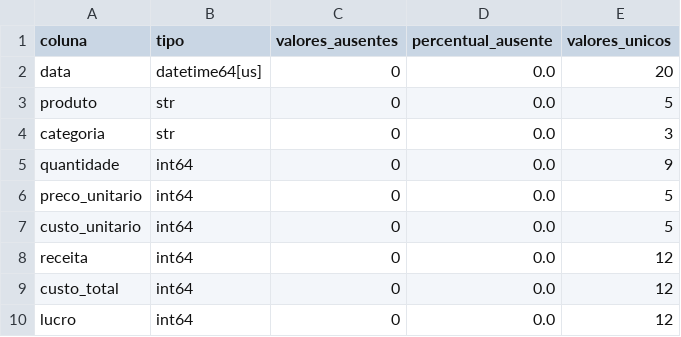
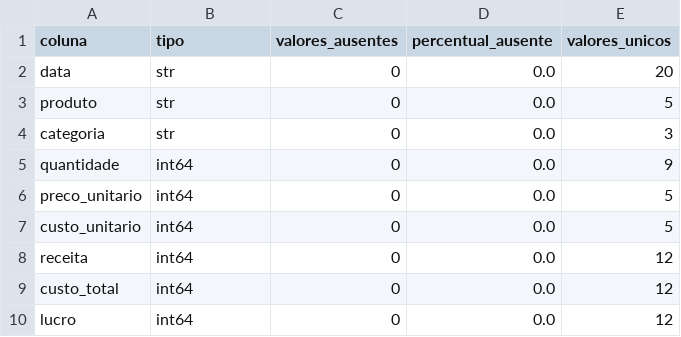
Before and after one commit to vitor1914/descriptive-statistics-python, a CSV file: outputs/qualidade_dados.csv, drawn as a sheet.

```diff
--- a/outputs/qualidade_dados.csv
+++ b/outputs/qualidade_dados.csv
@@ -1,3 +1,3 @@
 coluna,tipo,valores_ausentes,percentual_ausente,valores_unicos
-data,datetime64[us],0,0.0,20
+data,str,0,0.0,20
 produto,str,0,0.0,5
```
Also changed, not shown: 1 other file.
